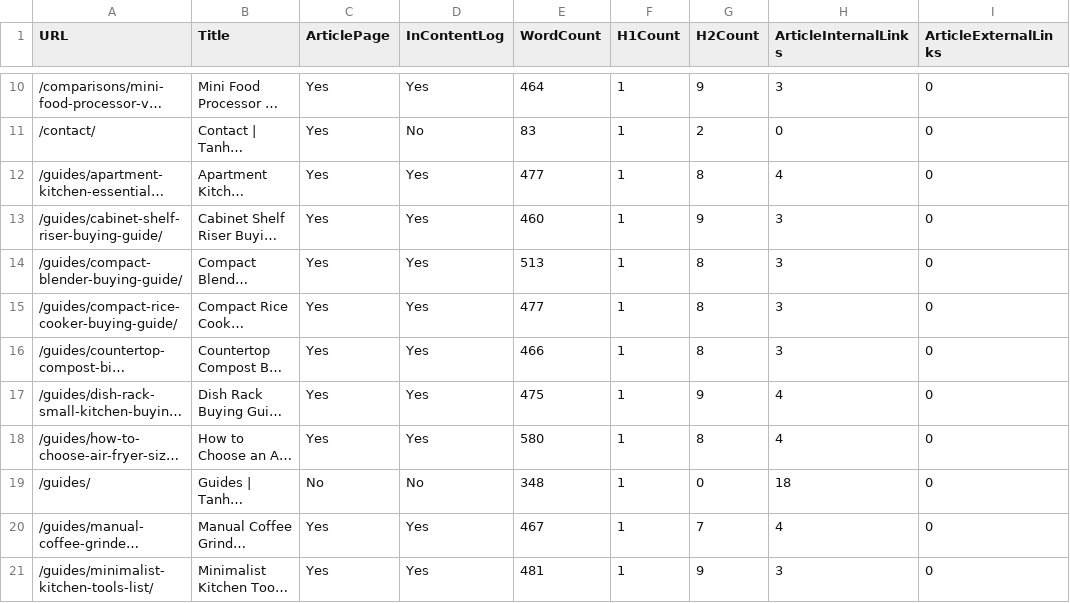
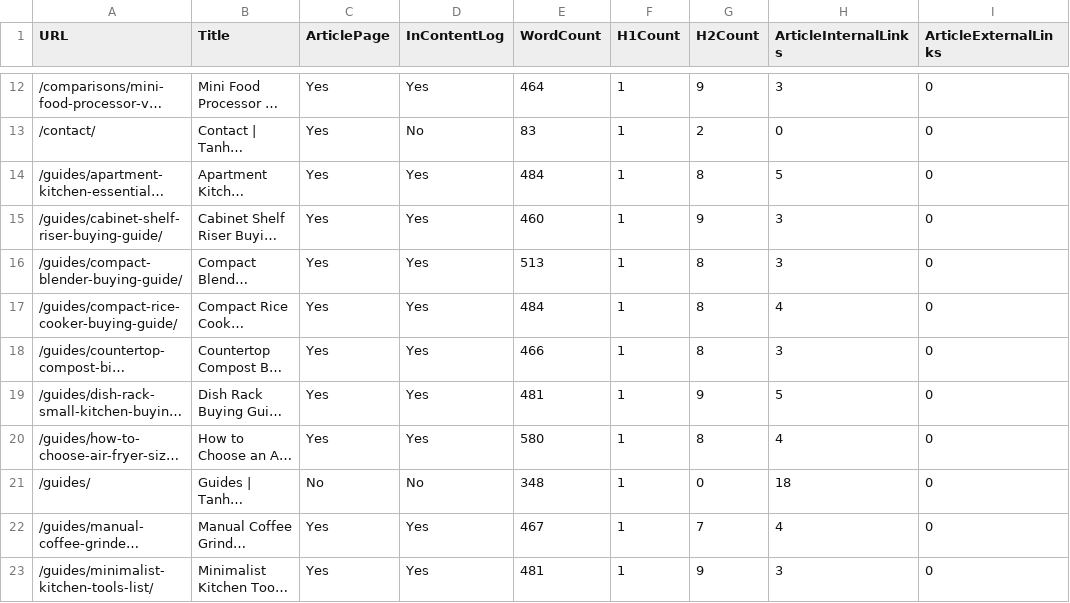
Before and after one commit to Tanh2k8-123/Tanh-amazon, a CSV file: working/audits/content_inventory.csv, drawn as a sheet; only a part is shown, gaps mark what is left out; long unchanged cells end in …; addresses are those after the commit; the diff covers the shown part only; the diff names each change by its address in the sheet, - before the commit and + after, or states it on an @@ line.

```diff
--- a/working/audits/content_inventory.csv
+++ b/working/audits/content_inventory.csv
-E14 (WordCount): 477
+E14 (WordCount): 484
-H14 (ArticleInternalLinks): 4
+H14 (ArticleInternalLinks): 5
-E17 (WordCount): 477
+E17 (WordCount): 484
-H17 (ArticleInternalLinks): 3
+H17 (ArticleInternalLinks): 4
-E19 (WordCount): 475
+E19 (WordCount): 481
-H19 (ArticleInternalLinks): 4
+H19 (ArticleInternalLinks): 5
```
Also changed, not shown: 2 added rows and 8 edited cells elsewhere in this file, working/keyword_database.csv, working/money_pages/evidence/product_evidence_tracker.csv, 28 other files.
